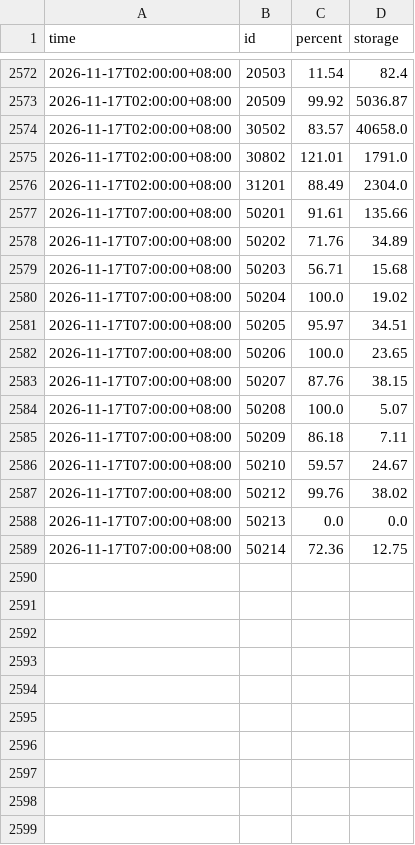
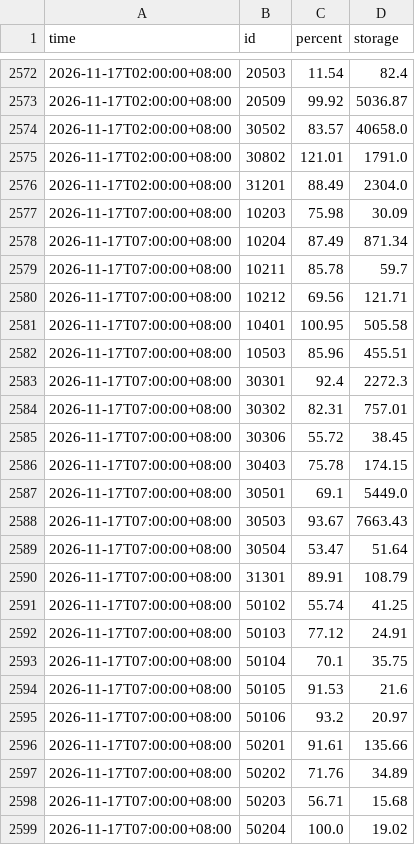
Before and after one commit to twranger/geo-taiwan, a CSV file: data/reservoirs/hourly.csv, drawn as a sheet; only a part is shown, gaps mark what is left out; the shorter side is filled out with more unchanged rows; the diff covers the shown part only.

```diff
--- a/data/reservoirs/hourly.csv
+++ b/data/reservoirs/hourly.csv
@@ -2576,2 +2576,21 @@ time,id,percent,storage
 2026-11-17T02:00:00+08:00,31201,88.49,2304.0
+2026-11-17T07:00:00+08:00,10203,75.98,30.09
+2026-11-17T07:00:00+08:00,10204,87.49,871.34
+2026-11-17T07:00:00+08:00,10211,85.78,59.7
+2026-11-17T07:00:00+08:00,10212,69.56,121.71
+2026-11-17T07:00:00+08:00,10401,100.95,505.58
+2026-11-17T07:00:00+08:00,10503,85.96,455.51
+2026-11-17T07:00:00+08:00,30301,92.4,2272.3
+2026-11-17T07:00:00+08:00,30302,82.31,757.01
+2026-11-17T07:00:00+08:00,30306,55.72,38.45
+2026-11-17T07:00:00+08:00,30403,75.78,174.15
+2026-11-17T07:00:00+08:00,30501,69.1,5449.0
+2026-11-17T07:00:00+08:00,30503,93.67,7663.43
+2026-11-17T07:00:00+08:00,30504,53.47,51.64
+2026-11-17T07:00:00+08:00,31301,89.91,108.79
+2026-11-17T07:00:00+08:00,50102,55.74,41.25
+2026-11-17T07:00:00+08:00,50103,77.12,24.91
+2026-11-17T07:00:00+08:00,50104,70.1,35.75
+2026-11-17T07:00:00+08:00,50105,91.53,21.6
+2026-11-17T07:00:00+08:00,50106,93.2,20.97
 2026-11-17T07:00:00+08:00,50201,91.61,135.66
```
Also changed, not shown: 28 added rows elsewhere in this file, data/reservoirs/daily.csv, 1 other file.
